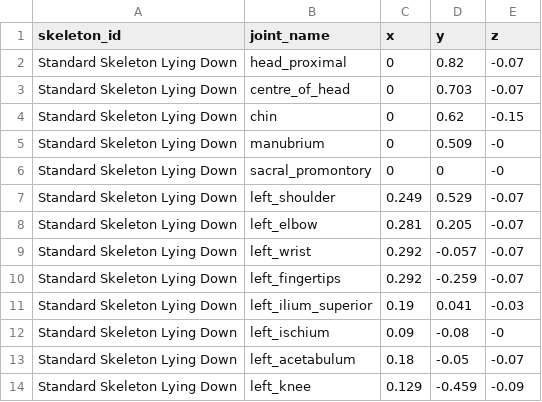
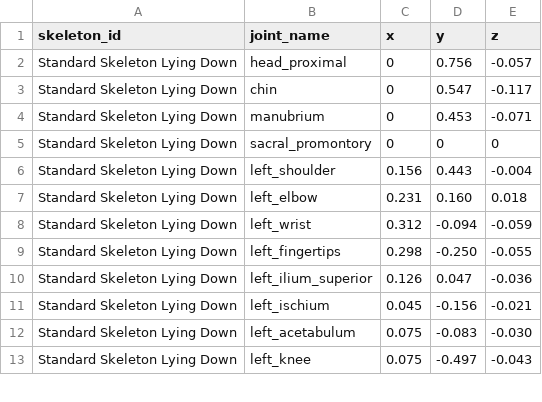
Before and after one commit to tassiemann123/cits3200-3200_15, a CSV file: mobile/public/samples/standard-skeleton-lying-coordinates.csv, drawn as a sheet; only a part is shown; the diff covers the shown part only.

Commit message:
Commit3: Updating the default skeleton for the mesh derived coordinates The sample default skeleton has now been updated to match the values derived from my PR on the 6/10 for the mesh vertex globalScale coordinates. The mentions of it and the anchor points that were using its values in the skeletonPieces.ts

```diff
--- a/mobile/public/samples/standard-skeleton-lying-coordinates.csv
+++ b/mobile/public/samples/standard-skeleton-lying-coordinates.csv
@@ -1,14 +1,13 @@
 skeleton_id,joint_name,x,y,z
-Standard Skeleton Lying Down,head_proximal,0,0.82,-0.07
-Standard Skeleton Lying Down,centre_of_head,0,0.703,-0.07
-Standard Skeleton Lying Down,chin,0,0.62,-0.15
-Standard Skeleton Lying Down,manubrium,0,0.509,-0
-Standard Skeleton Lying Down,sacral_promontory,0,0,-0
-Standard Skeleton Lying Down,left_shoulder,0.249,0.529,-0.07
-Standard Skeleton Lying Down,left_elbow,0.281,0.205,-0.07
-Standard Skeleton Lying Down,left_wrist,0.292,-0.057,-0.07
-Standard Skeleton Lying Down,left_fingertips,0.292,-0.259,-0.07
-Standard Skeleton Lying Down,left_ilium_superior,0.19,0.041,-0.03
-Standard Skeleton Lying Down,left_ischium,0.09,-0.08,-0
-Standard Skeleton Lying Down,left_acetabulum,0.18,-0.05,-0.07
-Standard Skeleton Lying Down,left_knee,0.129,-0.459,-0.09
+Standard Skeleton Lying Down,head_proximal,0,0.756,-0.057
+Standard Skeleton Lying Down,chin,0,0.547,-0.117
+Standard Skeleton Lying Down,manubrium,0,0.453,-0.071
+Standard Skeleton Lying Down,sacral_promontory,0,0,0
+Standard Skeleton Lying Down,left_shoulder,0.156,0.443,-0.004
+Standard Skeleton Lying Down,left_elbow,0.231,0.160,0.018
+Standard Skeleton Lying Down,left_wrist,0.312,-0.094,-0.059
+Standard Skeleton Lying Down,left_fingertips,0.298,-0.250,-0.055
+Standard Skeleton Lying Down,left_ilium_superior,0.126,0.047,-0.036
+Standard Skeleton Lying Down,left_ischium,0.045,-0.156,-0.021
+Standard Skeleton Lying Down,left_acetabulum,0.075,-0.083,-0.030
+Standard Skeleton Lying Down,left_knee,0.075,-0.497,-0.043
```
Also changed, not shown: 36 edited cells elsewhere in this file, 1 other file.
